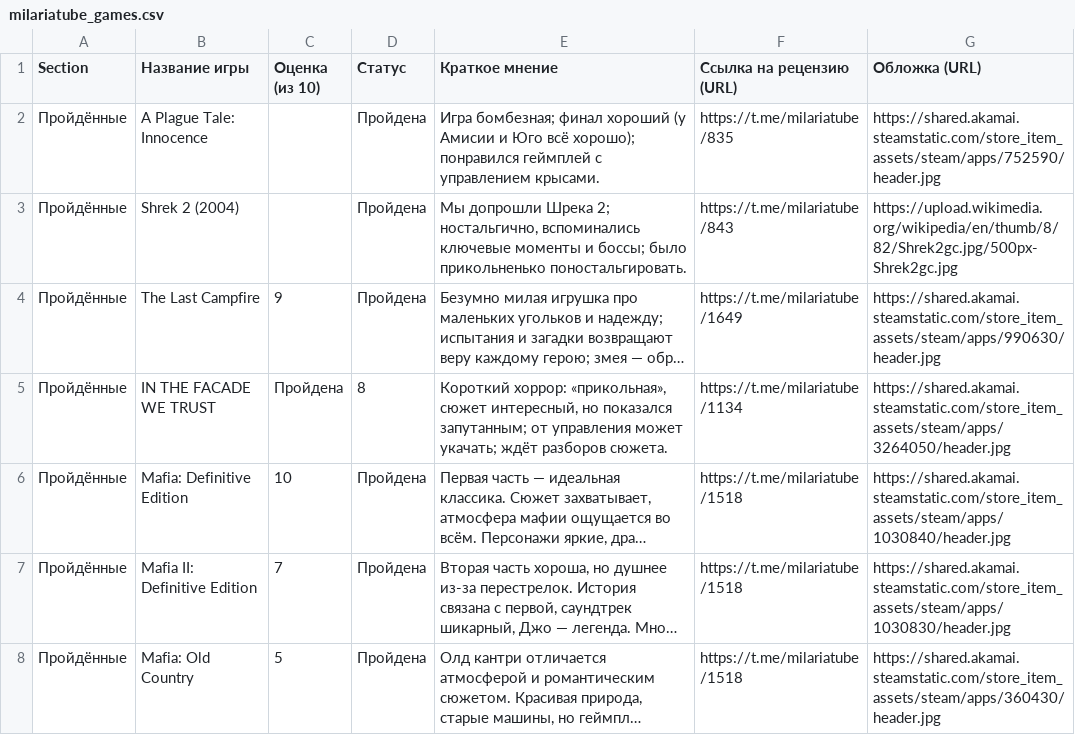
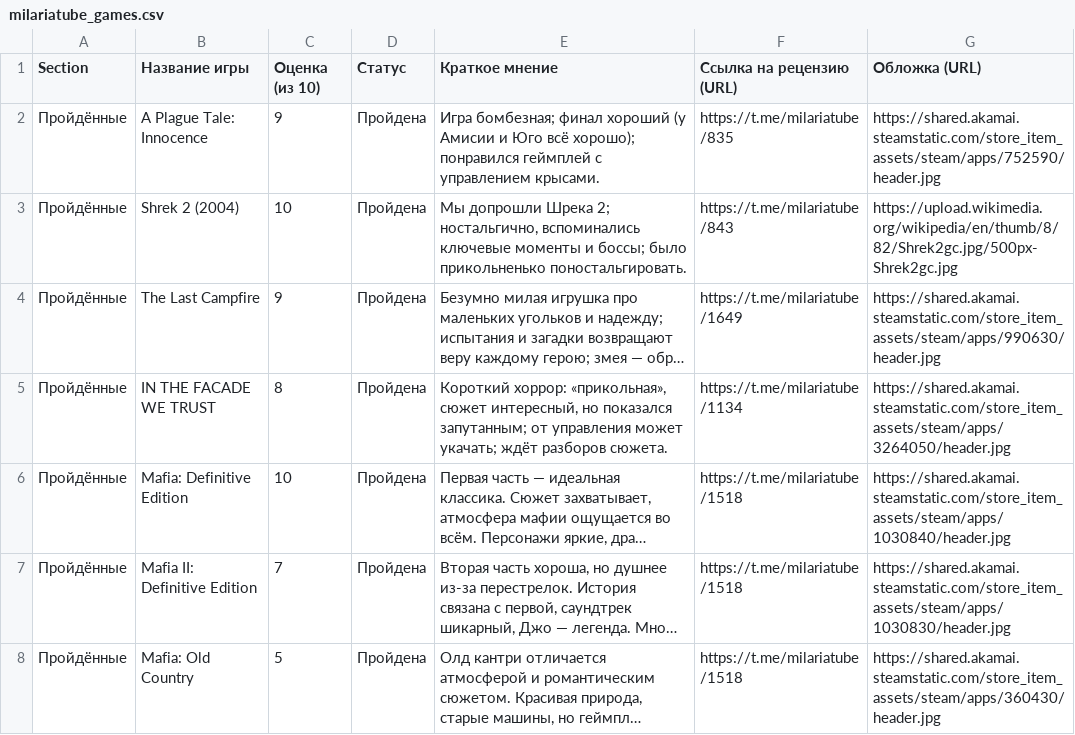
Before and after one commit to suurinf/milaria-games, a CSV file: milariatube_games.csv, drawn as a sheet; only a part is shown; long unchanged cells end in …; the diff names each change by its address in the sheet, - before the commit and + after, or states it on an @@ line.

Commit message:
Update milariatube_games.csv

```diff
--- a/milariatube_games.csv
+++ b/milariatube_games.csv
-C2 (Оценка (из 10)): (empty)
+C2 (Оценка (из 10)): 9
-C3 (Оценка (из 10)): (empty)
+C3 (Оценка (из 10)): 10
-C5 (Оценка (из 10)): Пройдена
+C5 (Оценка (из 10)): 8
-D5 (Статус): 8
+D5 (Статус): Пройдена
```
